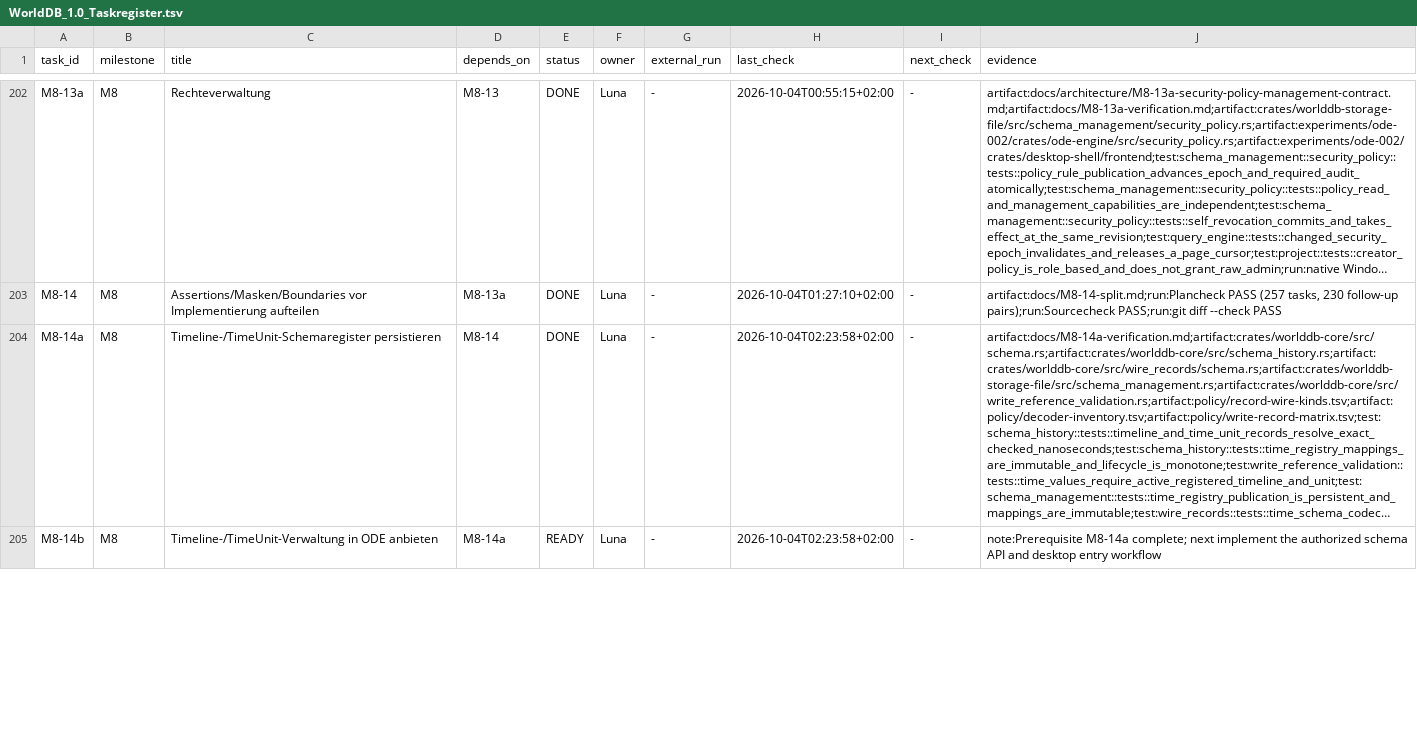
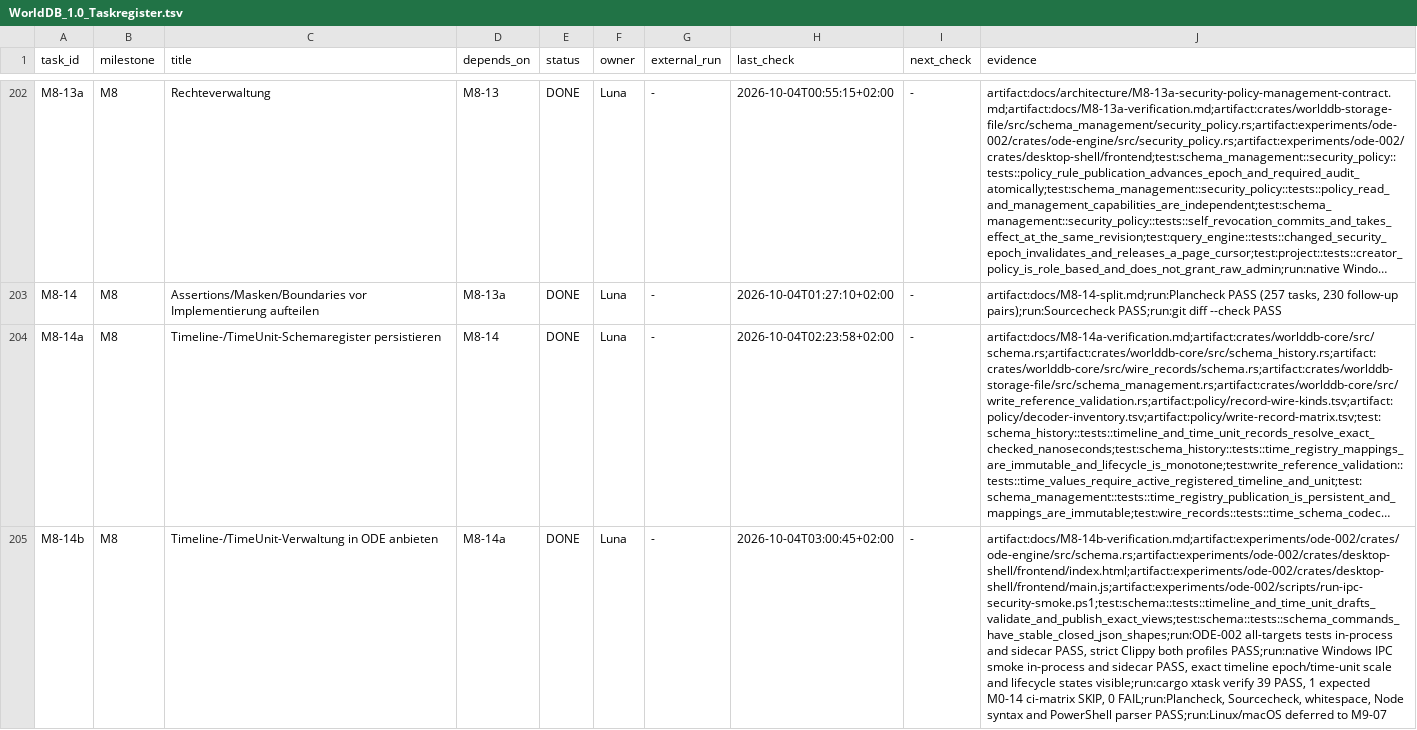
Before and after one commit to klarck36/WorldDB, a TSV file: WorldDB_1.0_Taskregister.tsv, drawn as a sheet; only a part is shown, gaps mark what is left out; long unchanged cells end in …; the diff covers the shown part only; the diff names each change by its address in the sheet, - before the commit and + after, or states it on an @@ line.

Commit message:
feat: manage timelines and time units in ODE

```diff
--- a/WorldDB_1.0_Taskregister.tsv
+++ b/WorldDB_1.0_Taskregister.tsv
-E205 (status): READY
+E205 (status): DONE
-H205 (last_check): 2026-10-04T02:23:58+02:00
+H205 (last_check): 2026-10-04T03:00:45+02:00
-J205 (evidence): note:Prerequisite M8-14a complete; next implement the authorized schema API and desktop entry workflow
+J205 (evidence): artifact:docs/M8-14b-verification.md;artifact:experiments/ode-002/crates/ode-engine/src/schema.rs;artifact:experiments/ode-002/crates/desktop-shell/frontend/index.html;artifact:experiments/ode-002/crates/desktop-shell/frontend/main.js;artifact:experiments/ode-002/scripts/run-ipc-security-smoke.ps1;test:schema::tests::timeline_and_time_unit_drafts_validate_and_publish_exact_views;test:schema::tests::schema_commands_have_stable_closed_json_shapes;run:ODE-002 all-targets tests in-process and sidecar PASS, strict Clippy both profiles PASS;run:native Windows IPC smoke in-process and sidecar PASS, exact timeline epoch/time-unit scale and lifecycle states visible;run:cargo xtask verify 39 PASS, 1 expected M0-14 ci-matrix SKIP, 0 FAIL;run:Plancheck, Sourcecheck, whitespace, Node syntax and PowerShell parser PASS;run:Linux/macOS deferred to M9-07
```
Also changed, not shown: 3 edited cells elsewhere in this file, 8 other files.
